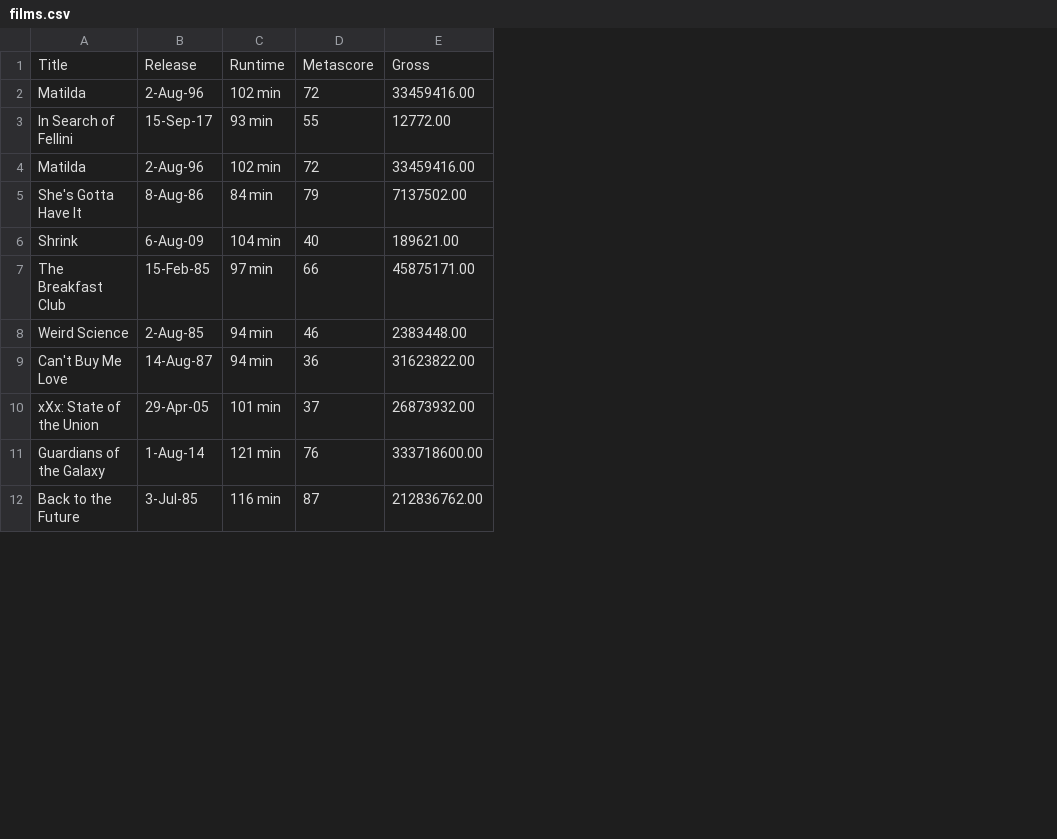
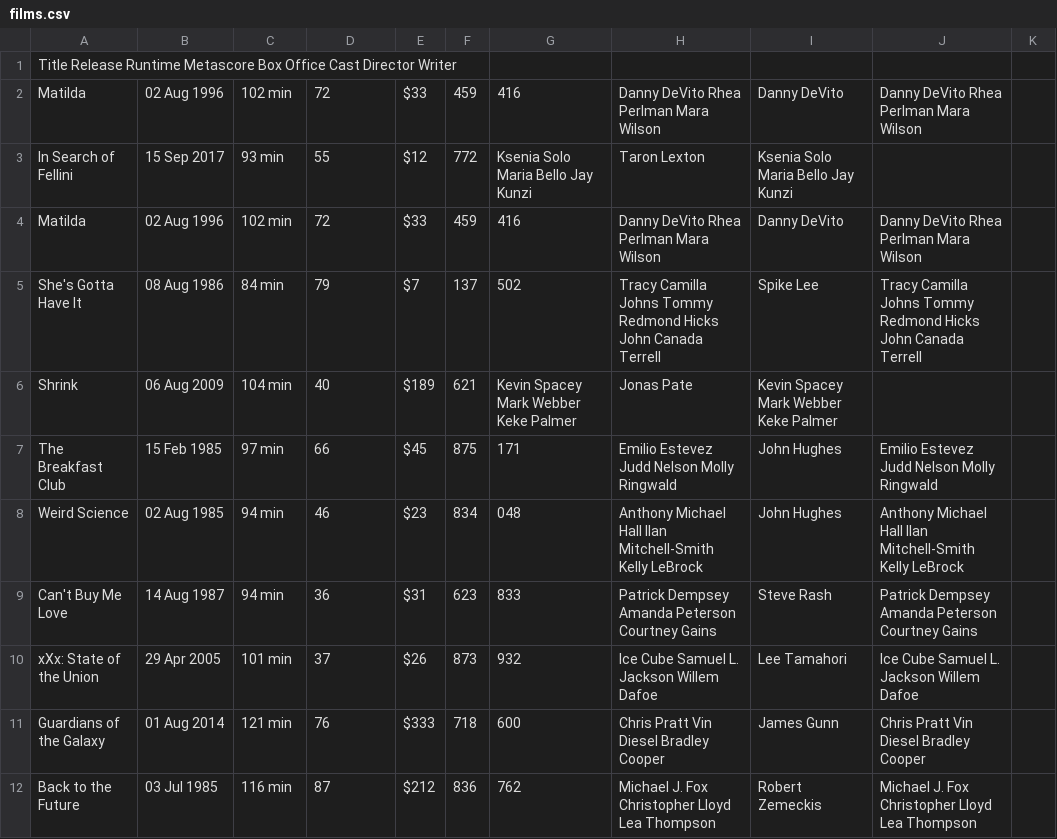
Before and after one commit to ddeneau/Box-Office-Project--Go-, a CSV file: films.csv, drawn as a sheet; only a part is shown; removed rows and columns are numbered as before the commit, all else as after; the diff names each change by its address in the sheet, - before the commit and + after, or states it on an @@ line.

Commit message:
Changed some of the fields used in data collection

```diff
--- a/films.csv
+++ b/films.csv
-column B, rows 2-12: 2-Aug-96 | 15-Sep-17 | 2-Aug-96 | 8-Aug-86 | 6-Aug-09 | 15-Feb-85 | 2-Aug-85 | 14-Aug-87 | 29-Apr-05 | 1-Aug-14 | 3-Jul-85
+column B, rows 2-12: 02 Aug 1996 | 15 Sep 2017 | 02 Aug 1996 | 08 Aug 1986 | 06 Aug 2009 | 15 Feb 1985 | 02 Aug 1985 | 14 Aug 1987 | 29 Apr 2005 | 01 Aug 2014 | 03 Jul 1985
-column E, rows 2-12: 33459416.00 | 12772.00 | 33459416.00 | 7137502.00 | 189621.00 | 45875171.00 | 2383448.00 | 31623822.00 | 26873932.00 | 333718600.00 | 212836762.00
+column E, rows 2-12: $33 | $12 | $33 | $7 | $189 | $45 | $23 | $31 | $26 | $333 | $212
+column F, rows 2-12: 459 | 772 | 459 | 137 | 621 | 875 | 834 | 623 | 873 | 718 | 836
+column G, rows 2-12: 416 | Ksenia Solo Maria Bello Jay Kunzi | 416 | 502 | Kevin Spacey Mark Webber Keke Palmer | 171 | 048 | 833 | 932 | 600 | 762
+column H, rows 2-12: Danny DeVito Rhea Perlman Mara Wilson | Taron Lexton | Danny DeVito Rhea Perlman Mara Wilson | Tracy Camilla Johns Tommy Redmond Hicks John Canada Terrell | Jonas Pate | Emilio Estevez Judd Nelson Molly Ringwald | Anthony Michael Hall Ilan Mitchell-Smith Kelly LeBrock | Patrick Dempsey Amanda Peterson Courtney Gains | Ice Cube Samuel L. Jackson Willem Dafoe | Chris Pratt Vin Diesel Bradley Cooper | Michael J. Fox Christopher Lloyd Lea Thompson
+column I, rows 2-12: Danny DeVito | Ksenia Solo Maria Bello Jay Kunzi | Danny DeVito | Spike Lee | Kevin Spacey Mark Webber Keke Palmer | John Hughes | John Hughes | Steve Rash | Lee Tamahori | James Gunn | Robert Zemeckis
+column J, rows 2-12: Danny DeVito Rhea Perlman Mara Wilson |  | Danny DeVito Rhea Perlman Mara Wilson | Tracy Camilla Johns Tommy Redmond Hicks John Canada Terrell |  | Emilio Estevez Judd Nelson Molly Ringwald | Anthony Michael Hall Ilan Mitchell-Smith Kelly LeBrock | Patrick Dempsey Amanda Peterson Courtney Gains | Ice Cube Samuel L. Jackson Willem Dafoe | Chris Pratt Vin Diesel Bradley Cooper | Michael J. Fox Christopher Lloyd Lea Thompson
+column K, empty
-row 1: Title | Release | Runtime | Metascore | Gross
+row 1: Title Release Runtime Metascore Box Office Cast Director Writer
```
Also changed, not shown: 1 other file.
